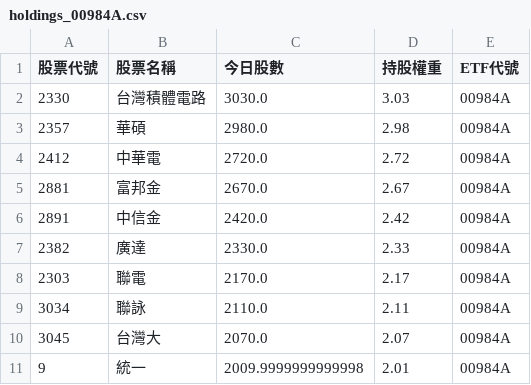
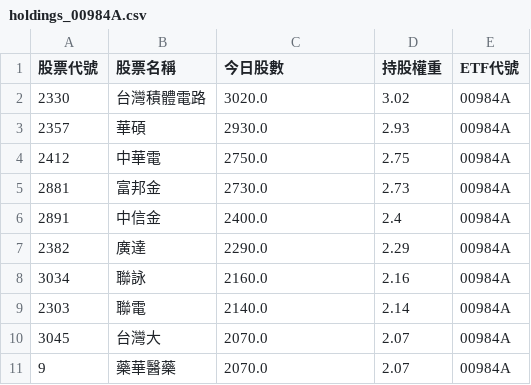
Before and after one commit to caesar263/my-etf-tracker, a CSV file: holdings_00984A.csv, drawn as a sheet.

```diff
--- a/holdings_00984A.csv
+++ b/holdings_00984A.csv
@@ -1,11 +1,11 @@
 股票代號,股票名稱,今日股數,持股權重,ETF代號
-2330,台灣積體電路,3030.0,3.03,00984A
-2357,華碩,2980.0,2.98,00984A
-2412,中華電,2720.0,2.72,00984A
-2881,富邦金,2670.0,2.67,00984A
-2891,中信金,2420.0,2.42,00984A
-2382,廣達,2330.0,2.33,00984A
-2303,聯電,2170.0,2.17,00984A
-3034,聯詠,2110.0,2.11,00984A
+2330,台灣積體電路,3020.0,3.02,00984A
+2357,華碩,2930.0,2.93,00984A
+2412,中華電,2750.0,2.75,00984A
+2881,富邦金,2730.0,2.73,00984A
+2891,中信金,2400.0,2.4,00984A
+2382,廣達,2290.0,2.29,00984A
+3034,聯詠,2160.0,2.16,00984A
+2303,聯電,2140.0,2.14,00984A
 3045,台灣大,2070.0,2.07,00984A
-9,統一,2009.9999999999998,2.01,00984A
+9,藥華醫藥,2070.0,2.07,00984A
```
Also changed, not shown: final_analysis.csv, holdings_00401A.csv, 14 other files.
